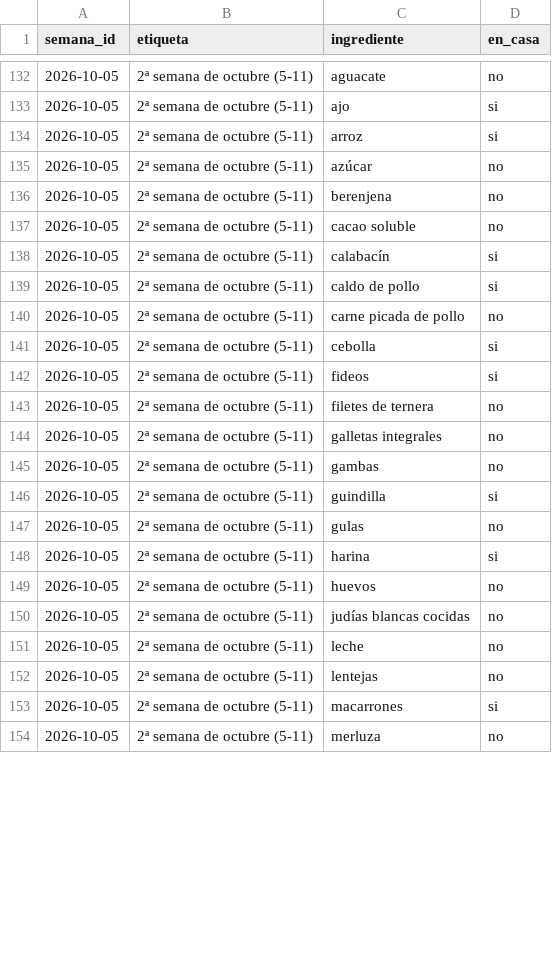
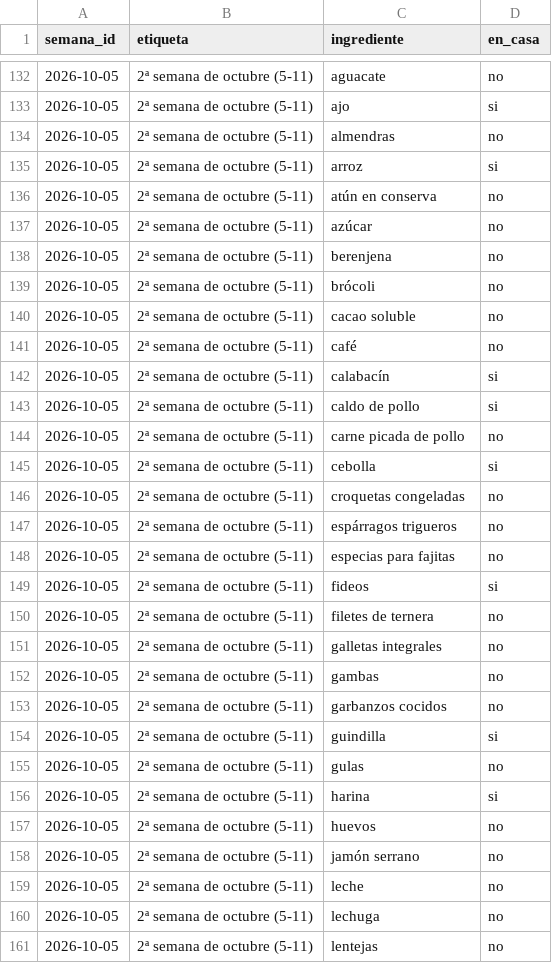
Before and after one commit to diegocalvogit/planificador-comida, a CSV file: datos/compras.csv, drawn as a sheet; only a part is shown, gaps mark what is left out; the shorter side is filled out with more unchanged rows; the diff covers the shown part only.

Commit message:
Menu Semanal: actualizar datos/compras.csv

```diff
--- a/datos/compras.csv
+++ b/datos/compras.csv
@@ -133,6 +133,10 @@ semana_id;etiqueta;ingrediente;en_casa
 2026-10-05;2ª semana de octubre (5-11);ajo;si
+2026-10-05;2ª semana de octubre (5-11);almendras;no
 2026-10-05;2ª semana de octubre (5-11);arroz;si
+2026-10-05;2ª semana de octubre (5-11);atún en conserva;no
 2026-10-05;2ª semana de octubre (5-11);azúcar;no
 2026-10-05;2ª semana de octubre (5-11);berenjena;no
+2026-10-05;2ª semana de octubre (5-11);brócoli;no
 2026-10-05;2ª semana de octubre (5-11);cacao soluble;no
+2026-10-05;2ª semana de octubre (5-11);café;no
 2026-10-05;2ª semana de octubre (5-11);calabacín;si
@@ -141,2 +145,5 @@ semana_id;etiqueta;ingrediente;en_casa
 2026-10-05;2ª semana de octubre (5-11);cebolla;si
+2026-10-05;2ª semana de octubre (5-11);croquetas congeladas;no
+2026-10-05;2ª semana de octubre (5-11);espárragos trigueros;no
+2026-10-05;2ª semana de octubre (5-11);especias para fajitas;no
 2026-10-05;2ª semana de octubre (5-11);fideos;si
@@ -145,2 +152,3 @@ semana_id;etiqueta;ingrediente;en_casa
 2026-10-05;2ª semana de octubre (5-11);gambas;no
+2026-10-05;2ª semana de octubre (5-11);garbanzos cocidos;no
 2026-10-05;2ª semana de octubre (5-11);guindilla;si
@@ -149,4 +157,5 @@ semana_id;etiqueta;ingrediente;en_casa
 2026-10-05;2ª semana de octubre (5-11);huevos;no
-2026-10-05;2ª semana de octubre (5-11);judías blancas cocidas;no
+2026-10-05;2ª semana de octubre (5-11);jamón serrano;no
 2026-10-05;2ª semana de octubre (5-11);leche;no
+2026-10-05;2ª semana de octubre (5-11);lechuga;no
 2026-10-05;2ª semana de octubre (5-11);lentejas;no
```
Also changed, not shown: 6 added rows and 2 edited cells elsewhere in this file.
